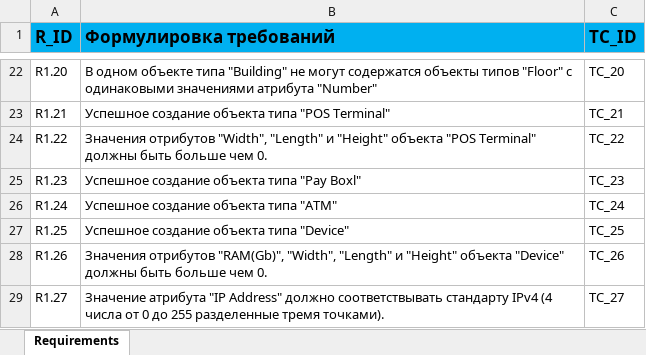
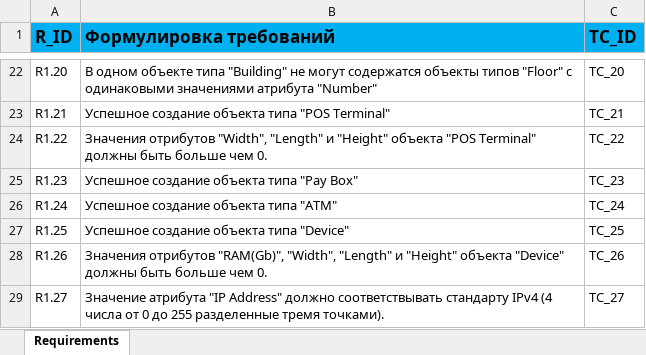
Before and after one commit to maximcherviakov/ta.sm21.maximcherviakov, an Excel workbook: docs/TA.Final.Requirements.MaximCherviakov.xlsx, sheet Requirements, drawn as a sheet; only a part is shown, gaps mark what is left out; values as stored, in another font and other column widths than the file's, no borders; the diff names each change by its address in the sheet, - before the commit and + after, or states it on an @@ line.

```diff
--- a/docs/TA.Final.Requirements.MaximCherviakov.xlsx (sheet Requirements)
+++ b/docs/TA.Final.Requirements.MaximCherviakov.xlsx (sheet Requirements)
-B25 (Формулировка требований): Успешное создание объекта типа "Pay Boxl"
+B25 (Формулировка требований): Успешное создание объекта типа "Pay Box"
```
Also changed, not shown: docs/TA.Final.TCDOC.MaximCherviakov.xlsx, 1 other file.
